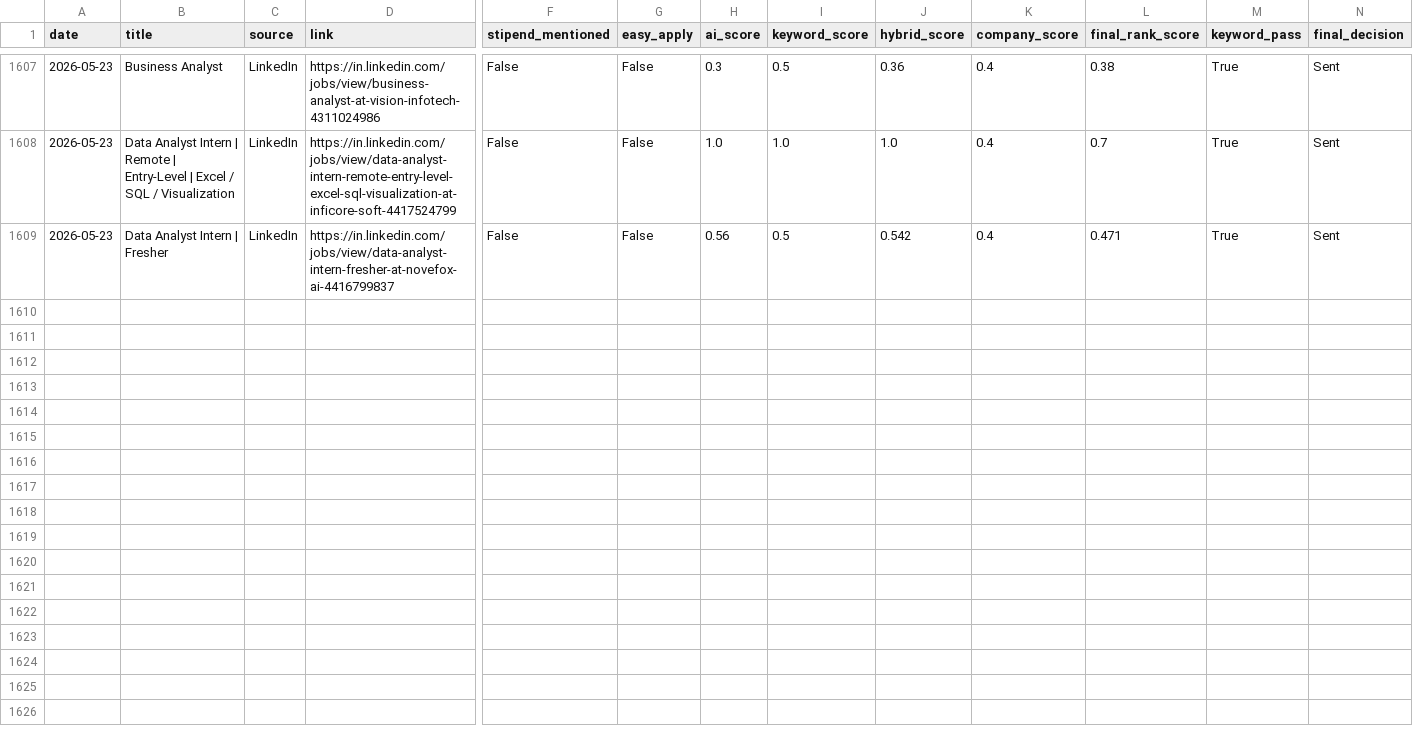
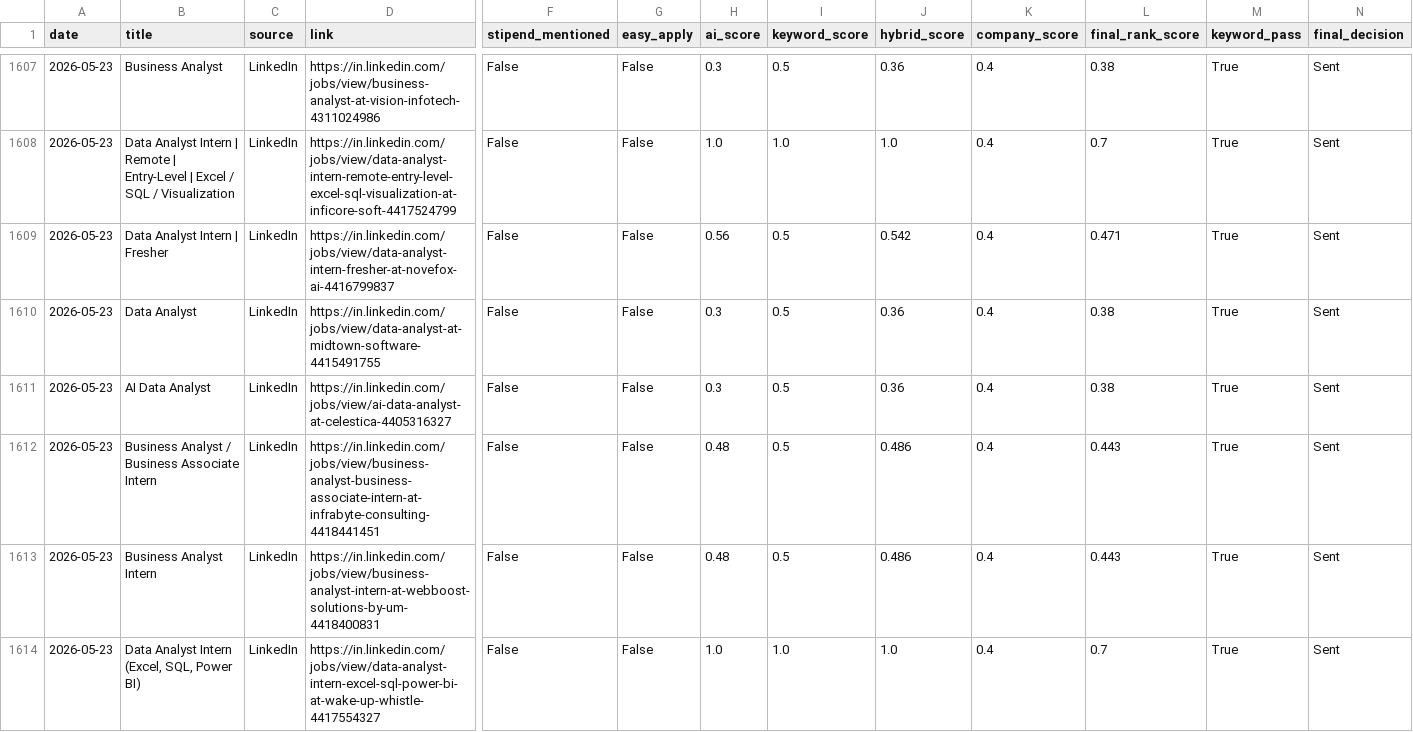
Before and after one commit to darshanmali99/ai-job-agent, a CSV file: jobs_dataset.csv, drawn as a sheet; only a part is shown, gaps mark what is left out; rows hold the shown columns only; the diff names each change by its address in the sheet, - before the commit and + after, or states it on an @@ line.

```diff
--- a/jobs_dataset.csv
+++ b/jobs_dataset.csv
+row 1610: 2026-05-23 | Data Analyst | LinkedIn | https://in.linkedin.com/jobs/view/data-analyst-at-midtown-software-4415491755 | False | False | 0.3 | 0.5 | 0.36 | 0.4 | 0.38 | True | Sent
+row 1611: 2026-05-23 | AI Data Analyst | LinkedIn | https://in.linkedin.com/jobs/view/ai-data-analyst-at-celestica-4405316327 | False | False | 0.3 | 0.5 | 0.36 | 0.4 | 0.38 | True | Sent
+row 1612: 2026-05-23 | Business Analyst / Business Associate Intern | LinkedIn | https://in.linkedin.com/jobs/view/business-analyst-business-associate-intern-at-infrabyte-consulting-4418441451 | False | False | 0.48 | 0.5 | 0.486 | 0.4 | 0.443 | True | Sent
+row 1613: 2026-05-23 | Business Analyst Intern | LinkedIn | https://in.linkedin.com/jobs/view/business-analyst-intern-at-webboost-solutions-by-um-4418400831 | False | False | 0.48 | 0.5 | 0.486 | 0.4 | 0.443 | True | Sent
+row 1614: 2026-05-23 | Data Analyst Intern (Excel, SQL, Power BI) | LinkedIn | https://in.linkedin.com/jobs/view/data-analyst-intern-excel-sql-power-bi-at-wake-up-whistle-4417554327 | False | False | 1.0 | 1.0 | 1.0 | 0.4 | 0.7 | True | Sent
```
Also changed, not shown: 1 other file.
